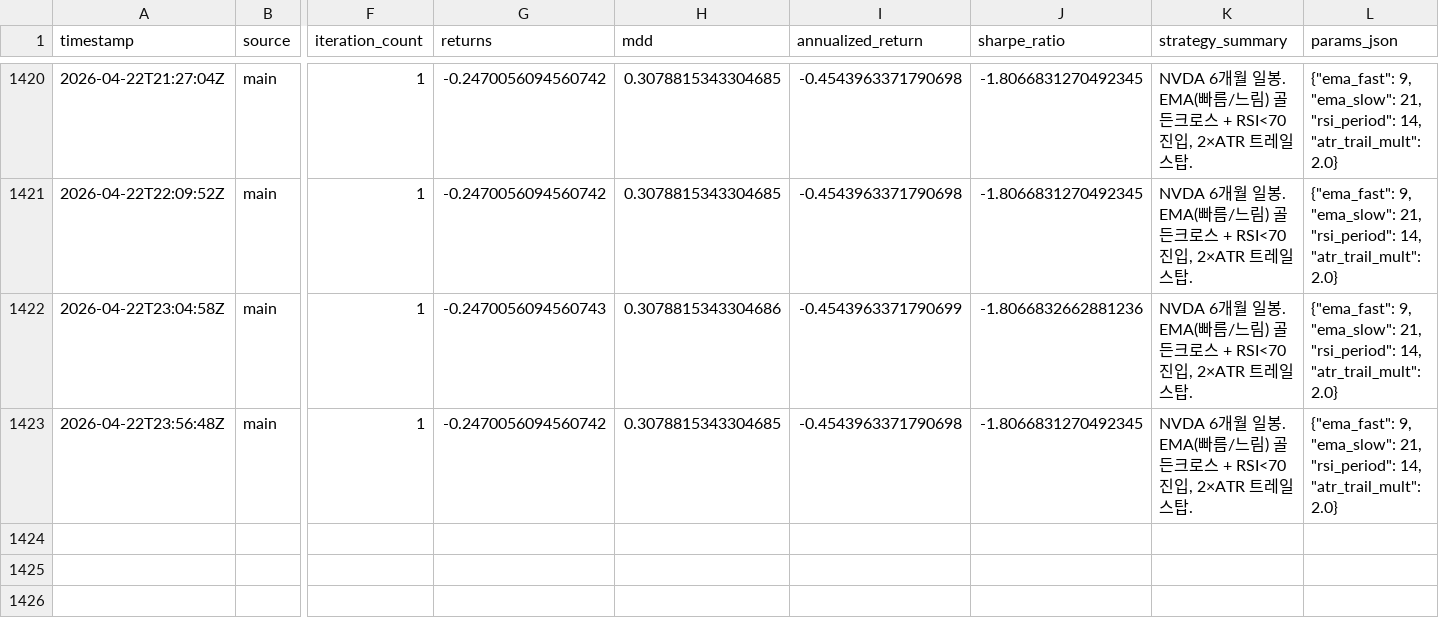
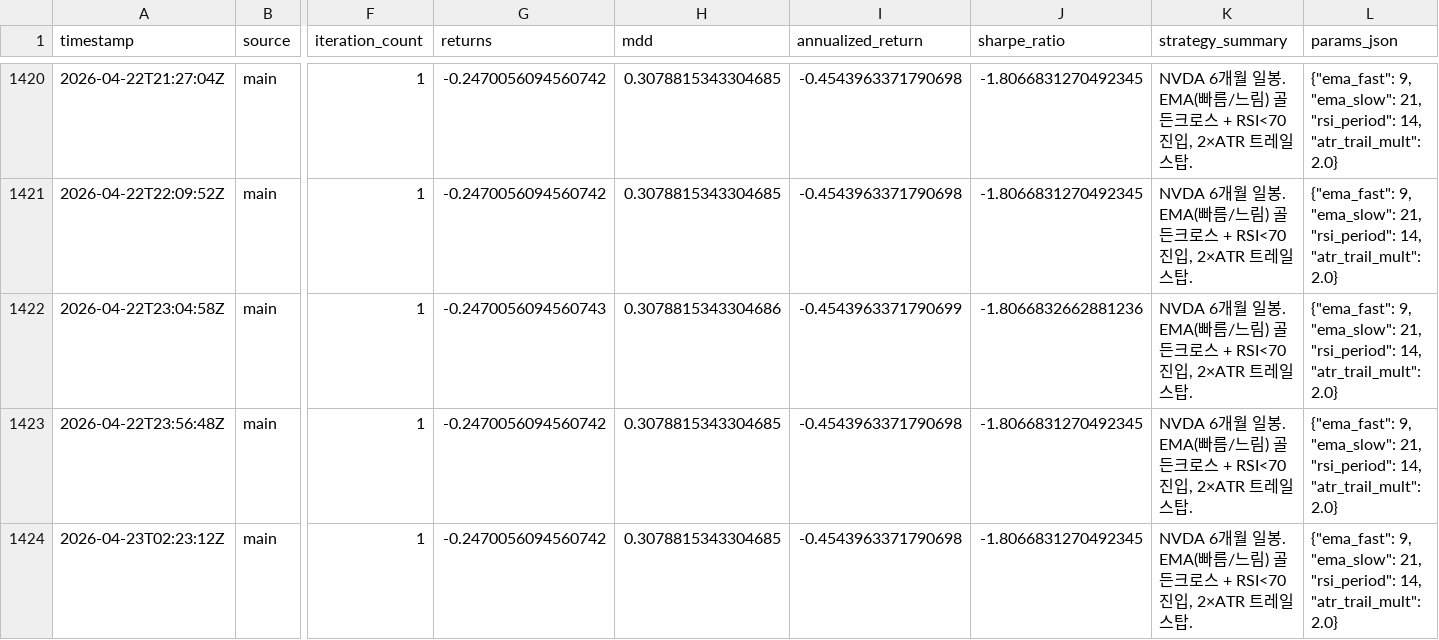
Before and after one commit to seokjun0319/QuantLabs, a CSV file: data/optimization_log.csv, drawn as a sheet; only a part is shown, gaps mark what is left out; rows hold the shown columns only; the diff names each change by its address in the sheet, - before the commit and + after, or states it on an @@ line.

```diff
--- a/data/optimization_log.csv
+++ b/data/optimization_log.csv
+row 1424: 2026-04-23T02:23:12Z | main | 1 | -0.2470056094560742 | 0.3078815343304685 | -0.4543963371790698 | -1.8066831270492345 | NVDA 6개월 일봉. EMA(빠름/느림) 골든크로스 + RSI<70 진입, 2×ATR 트레일 스탑. | {"ema_fast": 9, "ema_slow": 21, "rsi_period": 14, "atr_trail_mult": 2.0}
```
Also changed, not shown: 1 other file.
